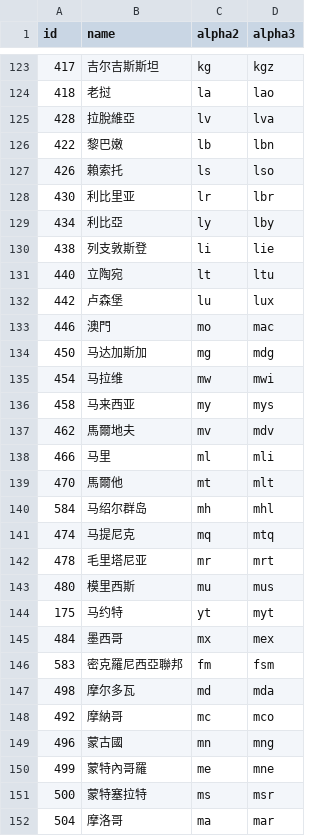
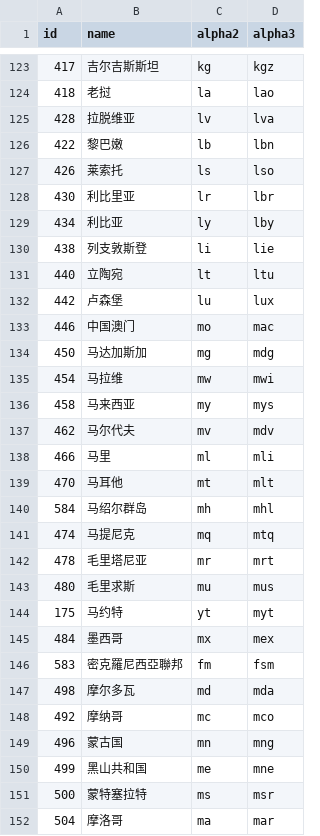
Before and after one commit to US-China-Health-Summit/DailyReport, a CSV file: translation/world_cn.csv, drawn as a sheet; only a part is shown, gaps mark what is left out; the diff covers the shown part only.

```diff
--- a/translation/world_cn.csv
+++ b/translation/world_cn.csv
@@ -124,7 +124,7 @@ id,name,alpha2,alpha3
 418,老挝,la,lao
-428,拉脫維亞,lv,lva
+428,拉脱维亚,lv,lva
 422,黎巴嫩,lb,lbn
-426,賴索托,ls,lso
+426,莱索托,ls,lso
 430,利比里亚,lr,lbr
-434,利比亞,ly,lby
+434,利比亚,ly,lby
 438,列支敦斯登,li,lie
@@ -132,3 +132,3 @@ id,name,alpha2,alpha3
 442,卢森堡,lu,lux
-446,澳門,mo,mac
+446,中国澳门,mo,mac
 450,马达加斯加,mg,mdg
@@ -136,5 +136,5 @@ id,name,alpha2,alpha3
 458,马来西亚,my,mys
-462,馬爾地夫,mv,mdv
+462,马尔代夫,mv,mdv
 466,马里,ml,mli
-470,馬爾他,mt,mlt
+470,马耳他,mt,mlt
 584,马绍尔群岛,mh,mhl
@@ -142,3 +142,3 @@ id,name,alpha2,alpha3
 478,毛里塔尼亚,mr,mrt
-480,模里西斯,mu,mus
+480,毛里求斯,mu,mus
 175,马约特,yt,myt
@@ -147,5 +147,5 @@ id,name,alpha2,alpha3
 498,摩尔多瓦,md,mda
-492,摩納哥,mc,mco
-496,蒙古國,mn,mng
-499,蒙特內哥羅,me,mne
+492,摩纳哥,mc,mco
+496,蒙古国,mn,mng
+499,黑山共和国,me,mne
 500,蒙特塞拉特,ms,msr
```
Also changed, not shown: 41 edited cells elsewhere in this file, 1 other file.
